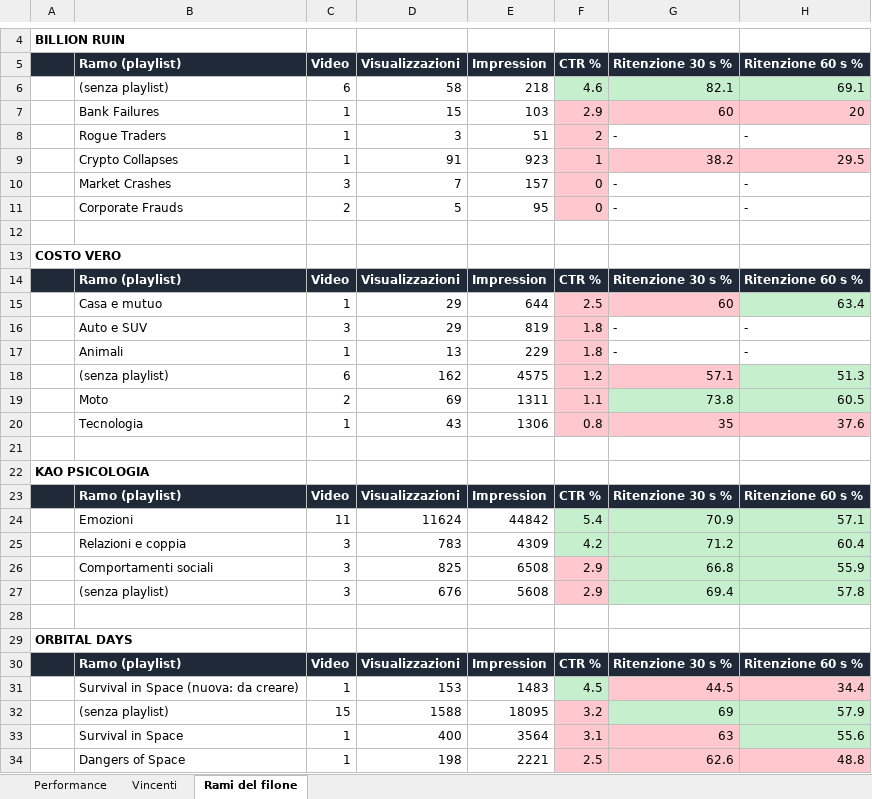
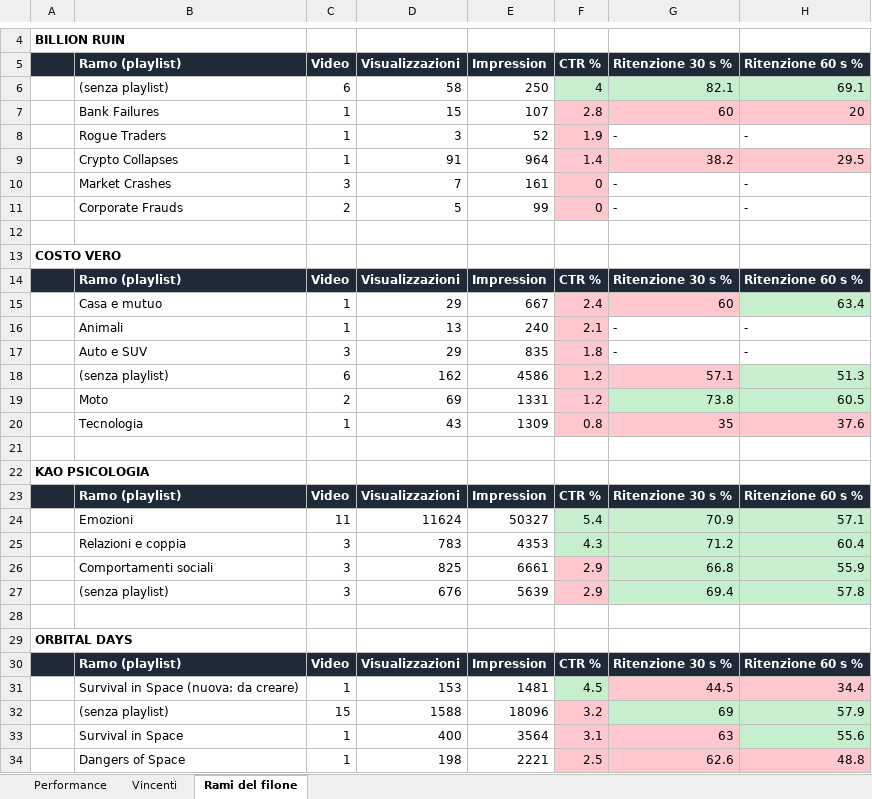
Before and after one commit to gggweb23-gif/ambience, an Excel workbook: report/Performance_2026-11-27.xlsx, sheet Rami del filone, drawn as a sheet; only a part is shown, gaps mark what is left out; values as stored, in another font and other column widths than the file's, no borders; removed rows and columns are numbered as before the commit, all else as after; the diff covers the shown part only; the diff names each change by its address in the sheet, - before the commit and + after, or states it on an @@ line.

```diff
--- a/report/Performance_2026-11-27.xlsx (sheet Rami del filone)
+++ b/report/Performance_2026-11-27.xlsx (sheet Rami del filone)
-E6 (Impression): 218
+E6 (Impression): 250
-F6 (CTR %): 4.6
+F6 (CTR %): 4
-E7 (Impression): 103
+E7 (Impression): 107
-F7 (CTR %): 2.9
+F7 (CTR %): 2.8
-E8 (Impression): 51
+E8 (Impression): 52
-F8 (CTR %): 2
+F8 (CTR %): 1.9
-E9 (Impression): 923
+E9 (Impression): 964
-F9 (CTR %): 1
+F9 (CTR %): 1.4
-E10 (Impression): 157
+E10 (Impression): 161
-E11 (Impression): 95
+E11 (Impression): 99
-E15 (Impression): 644
+E15 (Impression): 667
-F15 (CTR %): 2.5
+F15 (CTR %): 2.4
+row 16:  | Animali | 1 | 13 | 240 | 2.1 | - | -
-E17 (Impression): 819
+E17 (Impression): 835
-row 17:  | Animali | 1 | 13 | 229 | 1.8 | - | -
-E18 (Impression): 4575
+E18 (Impression): 4586
-E19 (Impression): 1311
+E19 (Impression): 1331
-F19 (CTR %): 1.1
+F19 (CTR %): 1.2
-E20 (Impression): 1306
+E20 (Impression): 1309
-E24 (Impression): 44842
+E24 (Impression): 50327
-E25 (Impression): 4309
+E25 (Impression): 4353
-F25 (CTR %): 4.2
+F25 (CTR %): 4.3
-E26 (Impression): 6508
+E26 (Impression): 6661
-E27 (Impression): 5608
+E27 (Impression): 5639
-E31 (Impression): 1483
+E31 (Impression): 1481
-E32 (Impression): 18095
+E32 (Impression): 18096
```
Also changed, not shown: 1 added row, 1 removed row and 5 edited cells elsewhere in this sheet, sheet Performance, sheet Vincenti, 5 other files.
